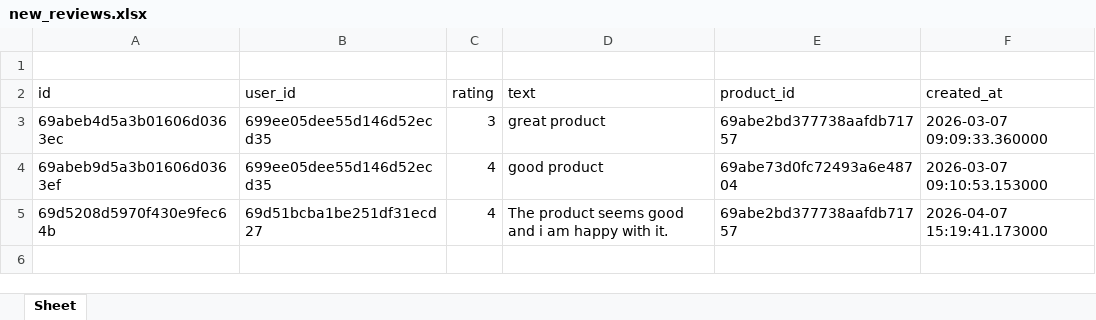
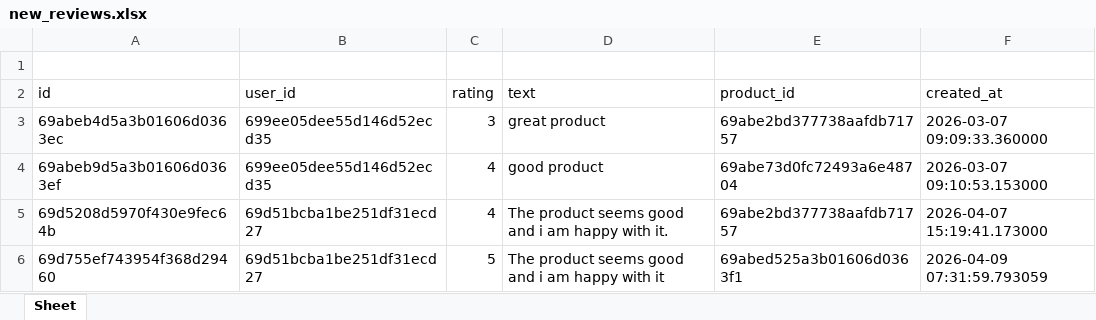
Before and after one commit to sujal-st/Vektor, an Excel workbook: backend/data/new_reviews.xlsx, sheet Sheet, drawn as a sheet; values as stored, in another font and other column widths than the file's, no borders; the diff names each change by its address in the sheet, - before the commit and + after, or states it on an @@ line.

```diff
--- a/backend/data/new_reviews.xlsx (sheet Sheet)
+++ b/backend/data/new_reviews.xlsx (sheet Sheet)
+row 6: 69d755ef743954f368d29460 | 69d51bcba1be251df31ecd27 | 5 | The product seems good and i am happy with it | 69abed525a3b01606d0363f1 | 2026-04-09 07:31:59.793059
```
Also changed, not shown: 8 other files.
